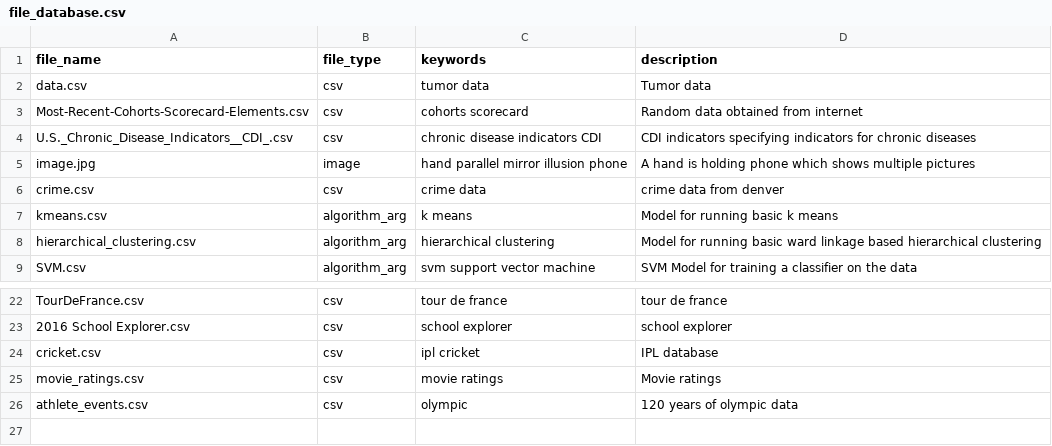
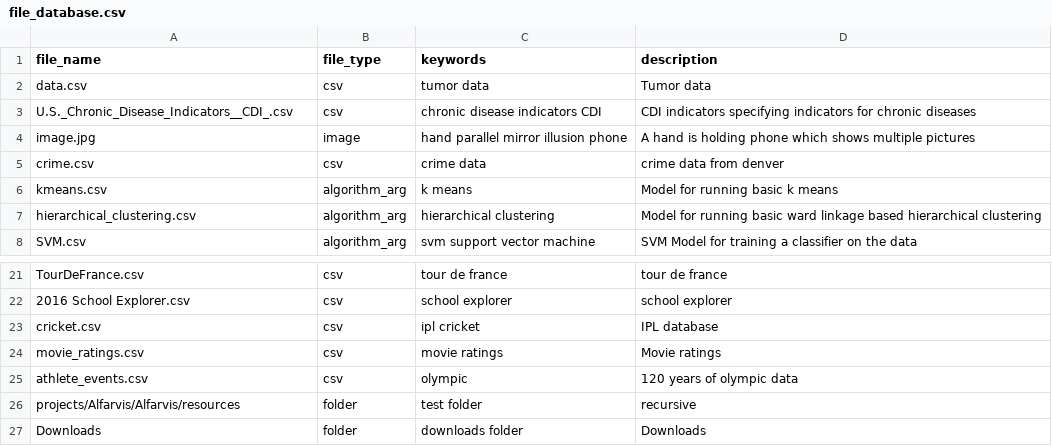
Before and after one commit to alfarvis/ALFA, a CSV file: Alfarvis/resources/file_database.csv, drawn as a sheet; only a part is shown, gaps mark what is left out; removed rows and columns are numbered as before the commit, all else as after; the diff names each change by its address in the sheet, - before the commit and + after, or states it on an @@ line.

Commit message:
Add ability to load data files from anywhere in specified folders

```diff
--- a/Alfarvis/resources/file_database.csv
+++ b/Alfarvis/resources/file_database.csv
-row 3: Most-Recent-Cohorts-Scorecard-Elements.csv | csv | cohorts scorecard | Random data obtained from internet
+row 26: projects/Alfarvis/Alfarvis/resources | folder | test folder | recursive
+row 27: Downloads | folder | downloads folder | Downloads
```
Also changed, not shown: 7 other files.
